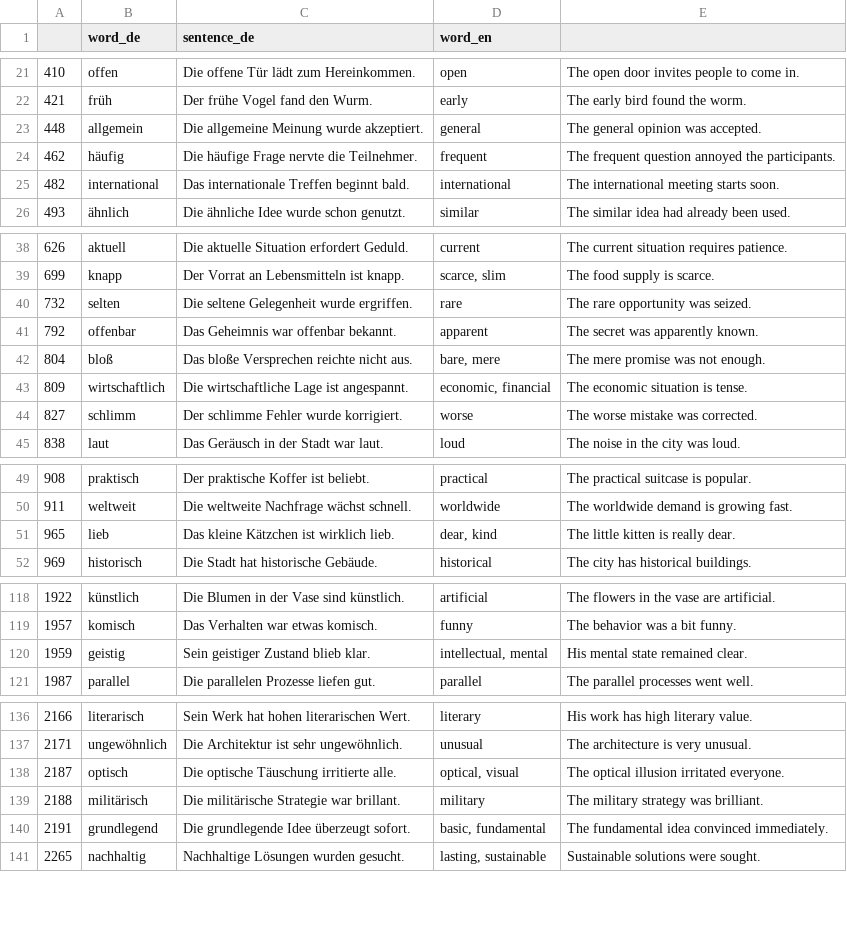
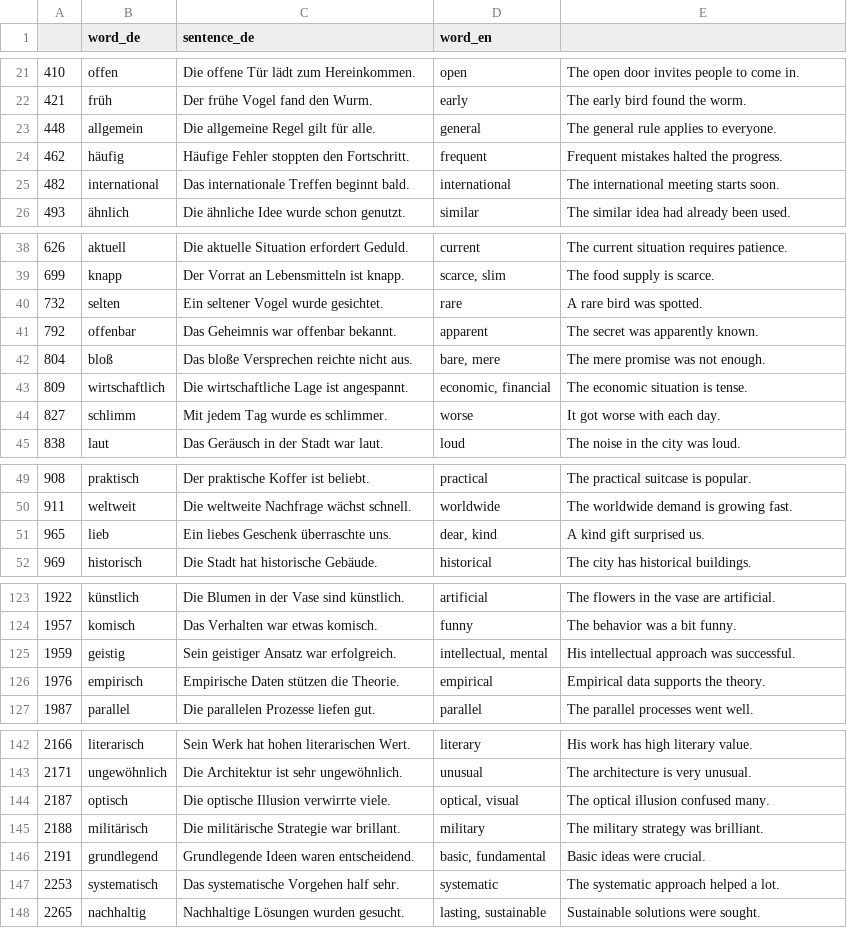
Before and after one commit to deemp/anki-decks, a CSV file: sentences/frequency/de/data/processed/de-adj-bad-3K.csv, drawn as a sheet; only a part is shown, gaps mark what is left out; the diff covers the shown part only.

Commit message:
fix(sentenecs): update sentences

```diff
--- a/sentences/frequency/de/data/processed/de-adj-bad-3K.csv
+++ b/sentences/frequency/de/data/processed/de-adj-bad-3K.csv
@@ -22,4 +22,4 @@
 421|früh|Der frühe Vogel fand den Wurm.|early|The early bird found the worm.
-448|allgemein|Die allgemeine Meinung wurde akzeptiert.|general|The general opinion was accepted.
-462|häufig|Die häufige Frage nervte die Teilnehmer.|frequent|The frequent question annoyed the participants.
+448|allgemein|Die allgemeine Regel gilt für alle.|general|The general rule applies to everyone.
+462|häufig|Häufige Fehler stoppten den Fortschritt.|frequent|Frequent mistakes halted the progress.
 482|international|Das internationale Treffen beginnt bald.|international|The international meeting starts soon.
@@ -39,3 +39,3 @@
 699|knapp|Der Vorrat an Lebensmitteln ist knapp.|scarce, slim|The food supply is scarce.
-732|selten|Die seltene Gelegenheit wurde ergriffen.|rare|The rare opportunity was seized.
+732|selten|Ein seltener Vogel wurde gesichtet.|rare|A rare bird was spotted.
 792|offenbar|Das Geheimnis war offenbar bekannt.|apparent|The secret was apparently known.
@@ -43,3 +43,3 @@
 809|wirtschaftlich|Die wirtschaftliche Lage ist angespannt.|economic, financial|The economic situation is tense.
-827|schlimm|Der schlimme Fehler wurde korrigiert.|worse|The worse mistake was corrected.
+827|schlimm|Mit jedem Tag wurde es schlimmer.|worse|It got worse with each day.
 838|laut|Das Geräusch in der Stadt war laut.|loud|The noise in the city was loud.
@@ -50,3 +50,3 @@
 911|weltweit|Die weltweite Nachfrage wächst schnell.|worldwide|The worldwide demand is growing fast.
-965|lieb|Das kleine Kätzchen ist wirklich lieb.|dear, kind|The little kitten is really dear.
+965|lieb|Ein liebes Geschenk überraschte uns.|dear, kind|A kind gift surprised us.
 969|historisch|Die Stadt hat historische Gebäude.|historical|The city has historical buildings.
@@ -119,3 +124,4 @@
 1957|komisch|Das Verhalten war etwas komisch.|funny|The behavior was a bit funny.
-1959|geistig|Sein geistiger Zustand blieb klar.|intellectual, mental|His mental state remained clear.
+1959|geistig|Sein geistiger Ansatz war erfolgreich.|intellectual, mental|His intellectual approach was successful.
+1976|empirisch|Empirische Daten stützen die Theorie.|empirical|Empirical data supports the theory.
 1987|parallel|Die parallelen Prozesse liefen gut.|parallel|The parallel processes went well.
@@ -137,5 +143,6 @@
 2171|ungewöhnlich|Die Architektur ist sehr ungewöhnlich.|unusual|The architecture is very unusual.
-2187|optisch|Die optische Täuschung irritierte alle.|optical, visual|The optical illusion irritated everyone.
+2187|optisch|Die optische Illusion verwirrte viele.|optical, visual|The optical illusion confused many.
 2188|militärisch|Die militärische Strategie war brillant.|military|The military strategy was brilliant.
-2191|grundlegend|Die grundlegende Idee überzeugt sofort.|basic, fundamental|The fundamental idea convinced immediately.
+2191|grundlegend|Grundlegende Ideen waren entscheidend.|basic, fundamental|Basic ideas were crucial.
+2253|systematisch|Das systematische Vorgehen half sehr.|systematic|The systematic approach helped a lot.
 2265|nachhaltig|Nachhaltige Lösungen wurden gesucht.|lasting, sustainable|Sustainable solutions were sought.
```
Also changed, not shown: 3 added rows, 3 removed rows, 13 moved rows and 36 edited cells elsewhere in this file.
